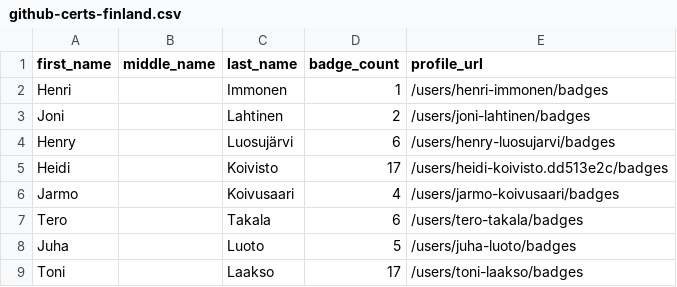
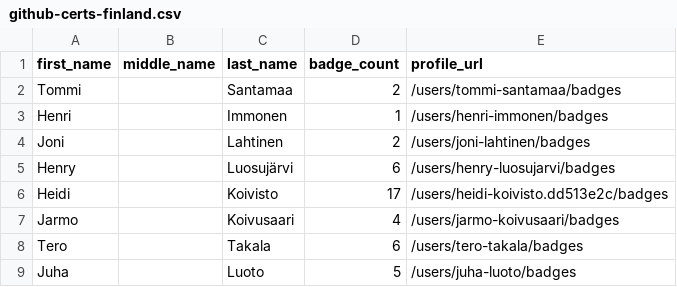
Before and after one commit to Joas707/github-certification-ranking-fork, a CSV file: datasource/github-certs-finland.csv, drawn as a sheet; only a part is shown; the shorter side is filled out with more unchanged rows.

```diff
--- a/datasource/github-certs-finland.csv
+++ b/datasource/github-certs-finland.csv
@@ -1,2 +1,3 @@
 first_name,middle_name,last_name,badge_count,profile_url
+Tommi,,Santamaa,2,/users/tommi-santamaa/badges
 Henri,,Immonen,1,/users/henri-immonen/badges
```
Also changed, not shown: datasource/github-certs-australia.csv, datasource/github-certs-brazil.csv, 20 other files.
